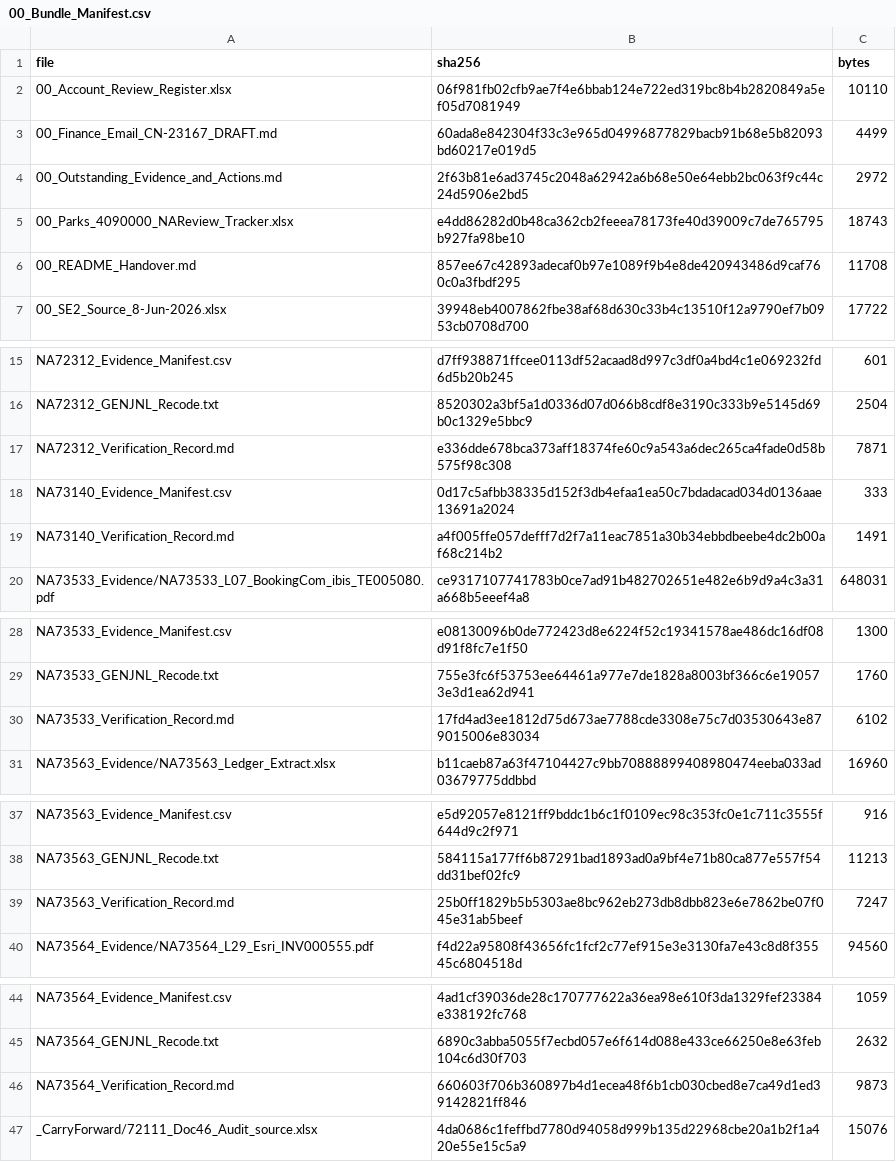
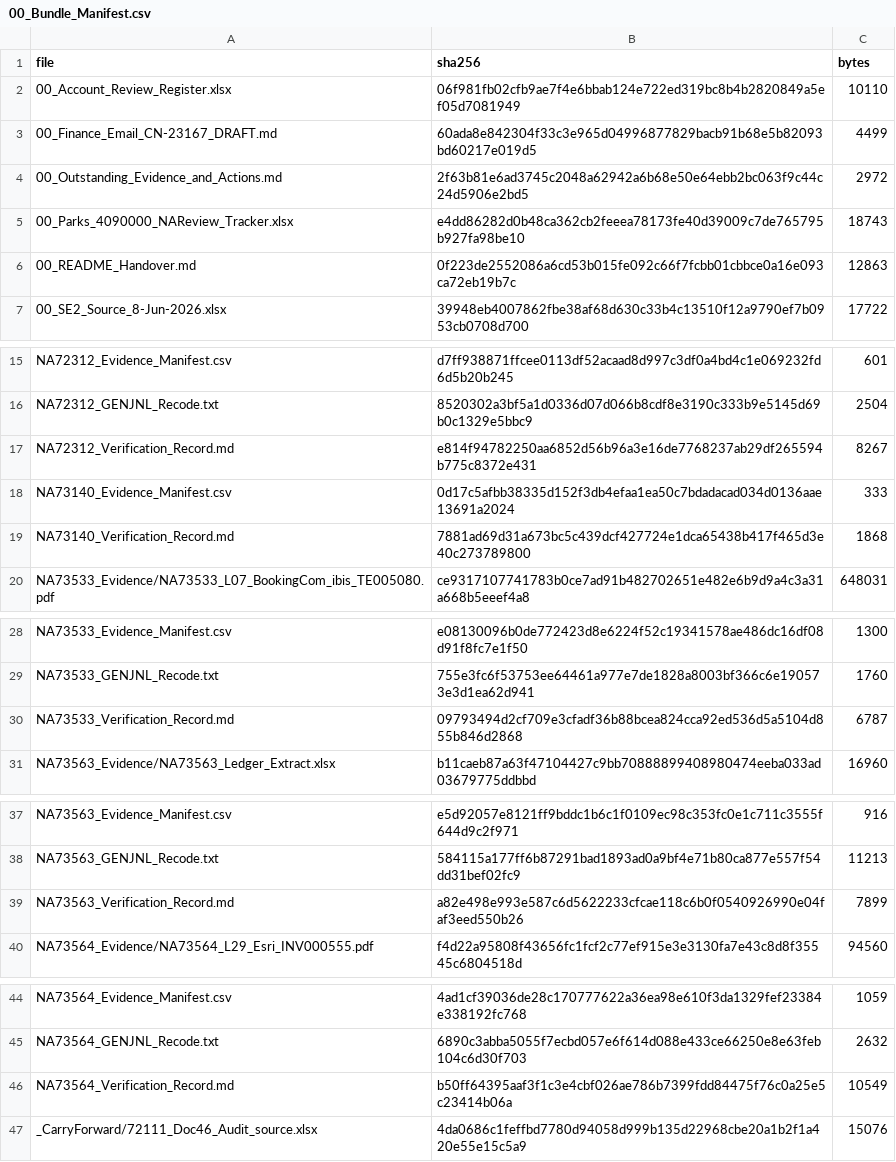
Before and after one commit to TurtleSpiza/Natural-Account, a CSV file: 00_Bundle_Manifest.csv, drawn as a sheet; only a part is shown, gaps mark what is left out.

```diff
--- a/00_Bundle_Manifest.csv
+++ b/00_Bundle_Manifest.csv
@@ -5,3 +5,3 @@ file,sha256,bytes
 00_Parks_4090000_NAReview_Tracker.xlsx,e4dd86282d0b48ca362cb2feeea78173fe40d39009c7de765795b927fa98be10,18743
-00_README_Handover.md,857ee67c42893adecaf0b97e1089f9b4e8de420943486d9caf760c0a3fbdf295,11708
+00_README_Handover.md,0f223de2552086a6cd53b015fe092c66f7fcbb01cbbce0a16e093ca72eb19b7c,12863
 00_SE2_Source_8-Jun-2026.xlsx,39948eb4007862fbe38af68d630c33b4c13510f12a9790ef7b0953cb0708d700,17722
@@ -16,5 +16,5 @@ NA72312_Evidence_Manifest.csv,d7ff938871ffcee0113df52acaad8d997c3df0a4bd4c1e0692
 NA72312_GENJNL_Recode.txt,8520302a3bf5a1d0336d07d066b8cdf8e3190c333b9e5145d69b0c1329e5bbc9,2504
-NA72312_Verification_Record.md,e336dde678bca373aff18374fe60c9a543a6dec265ca4fade0d58b575f98c308,7871
+NA72312_Verification_Record.md,e814f94782250aa6852d56b96a3e16de7768237ab29df265594b775c8372e431,8267
 NA73140_Evidence_Manifest.csv,0d17c5afbb38335d152f3db4efaa1ea50c7bdadacad034d0136aae13691a2024,333
-NA73140_Verification_Record.md,a4f005ffe057defff7d2f7a11eac7851a30b34ebbdbeebe4dc2b00af68c214b2,1491
+NA73140_Verification_Record.md,7881ad69d31a673bc5c439dcf427724e1dca65438b417f465d3e40c273789800,1868
 NA73533_Evidence/NA73533_L07_BookingCom_ibis_TE005080.pdf,ce9317107741783b0ce7ad91b482702651e482e6b9d9a4c3a31a668b5eeef4a8,648031
@@ -29,3 +29,3 @@ NA73533_Evidence_Manifest.csv,e08130096b0de772423d8e6224f52c19341578ae486dc16df0
 NA73533_GENJNL_Recode.txt,755e3fc6f53753ee64461a977e7de1828a8003bf366c6e190573e3d1ea62d941,1760
-NA73533_Verification_Record.md,17fd4ad3ee1812d75d673ae7788cde3308e75c7d03530643e879015006e83034,6102
+NA73533_Verification_Record.md,09793494d2cf709e3cfadf36b88bcea824cca92ed536d5a5104d855b846d2868,6787
 NA73563_Evidence/NA73563_Ledger_Extract.xlsx,b11caeb87a63f47104427c9bb70888899408980474eeba033ad03679775ddbbd,16960
@@ -38,3 +38,3 @@ NA73563_Evidence_Manifest.csv,e5d92057e8121ff9bddc1b6c1f0109ec98c353fc0e1c711c35
 NA73563_GENJNL_Recode.txt,584115a177ff6b87291bad1893ad0a9bf4e71b80ca877e557f54dd31bef02fc9,11213
-NA73563_Verification_Record.md,25b0ff1829b5b5303ae8bc962eb273db8dbb823e6e7862be07f045e31ab5beef,7247
+NA73563_Verification_Record.md,a82e498e993e587c6d5622233cfcae118c6b0f0540926990e04faf3eed550b26,7899
 NA73564_Evidence/NA73564_L29_Esri_INV000555.pdf,f4d22a95808f43656fc1fcf2c77ef915e3e3130fa7e43c8d8f35545c6804518d,94560
@@ -45,3 +45,3 @@ NA73564_Evidence_Manifest.csv,4ad1cf39036de28c170777622a36ea98e610f3da1329fef233
 NA73564_GENJNL_Recode.txt,6890c3abba5055f7ecbd057e6f614d088e433ce66250e8e63feb104c6d30f703,2632
-NA73564_Verification_Record.md,660603f706b360897b4d1ecea48f6b1cb030cbed8e7ca49d1ed39142821ff846,9873
+NA73564_Verification_Record.md,b50ff64395aaf3f1c3e4cbf026ae786b7399fdd84475f76c0a25e5c23414b06a,10549
 _CarryForward/72111_Doc46_Audit_source.xlsx,4da0686c1feffbd7780d94058d999b135d22968cbe20a1b2f1a420e55e15c5a9,15076
```
Also changed, not shown: 7 other files.
